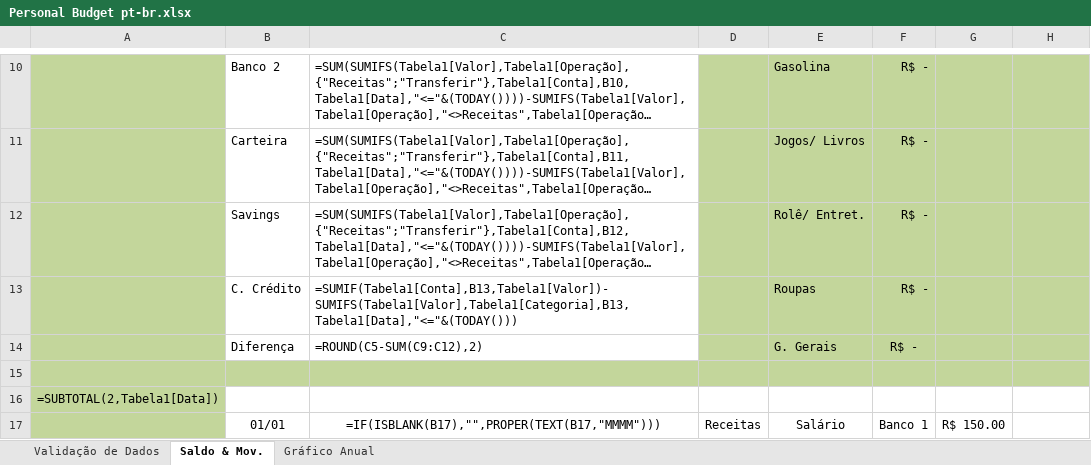
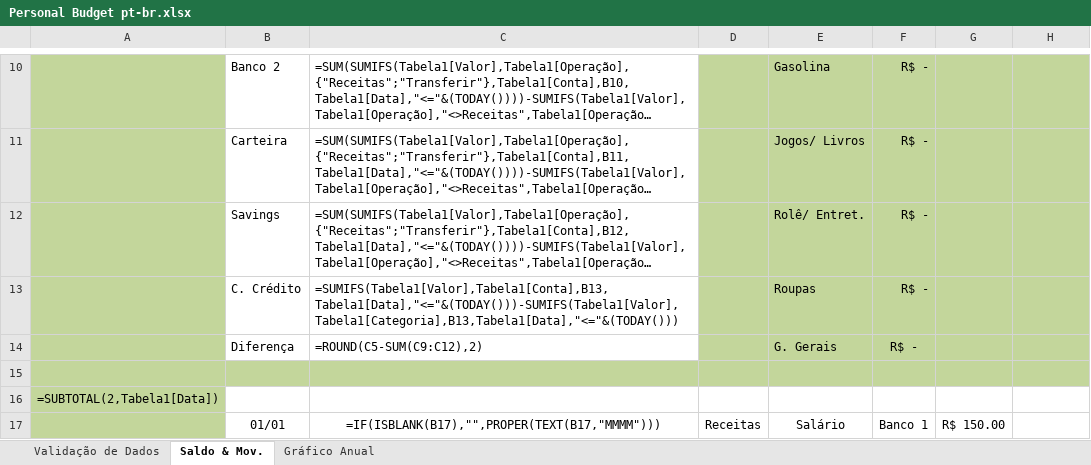
Before and after one commit to RobisonTorres/Personal_Finance, an Excel workbook: Personal Budget pt-br.xlsx, sheet Saldo & Mov., drawn as a sheet; only a part is shown, gaps mark what is left out; long unchanged cells end in …; values as stored, in another font and other column widths than the file's, no borders; formulas are shown in place of their values; charts and pictures and conditional formats and table styles not drawn; the diff names each change by its address in the sheet, - before the commit and + after, or states it on an @@ line.

```diff
--- a/Personal Budget pt-br.xlsx (sheet Saldo & Mov.)
+++ b/Personal Budget pt-br.xlsx (sheet Saldo & Mov.)
-C13: =SUMIF(Tabela1[Conta],B13,Tabela1[Valor])-SUMIFS(Tabela1[Valor],Tabela1[Categoria],B13,Tabela1[Data],"<="&(TODAY()))
+C13: =SUMIFS(Tabela1[Valor],Tabela1[Conta],B13,Tabela1[Data],"<="&(TODAY()))-SUMIFS(Tabela1[Valor],Tabela1[Categoria],B13,Tabela1[Data],"<="&(TODAY()))
```
Also changed, not shown: Personal Budget en-us.xlsx.
